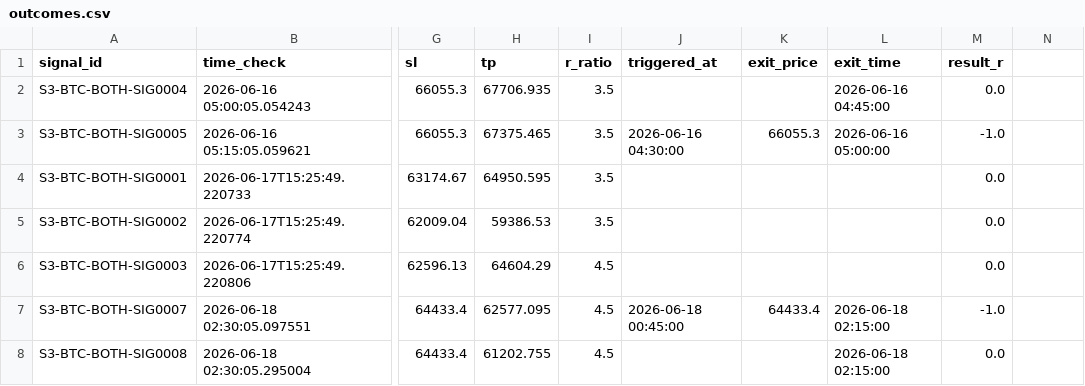
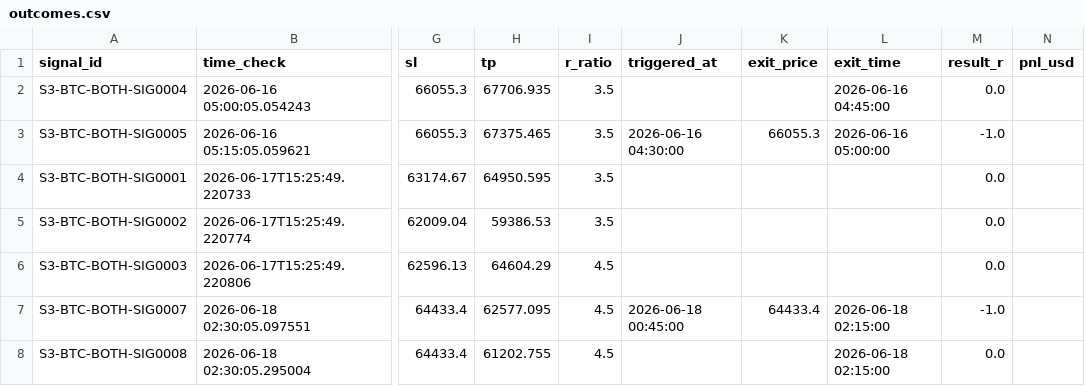
Before and after one commit to alexandrutarnicer-ai/trading-bot, a CSV file: data/live_signals/session3/outcomes.csv, drawn as a sheet; only a part is shown, gaps mark what is left out; the diff names each change by its address in the sheet, - before the commit and + after, or states it on an @@ line.

```diff
--- a/data/live_signals/session3/outcomes.csv
+++ b/data/live_signals/session3/outcomes.csv
-N1: (empty)
+N1: pnl_usd
```
Also changed, not shown: data/live_signals/session1/outcomes.csv, data/live_signals/session2/outcomes.csv, 34 other files.
